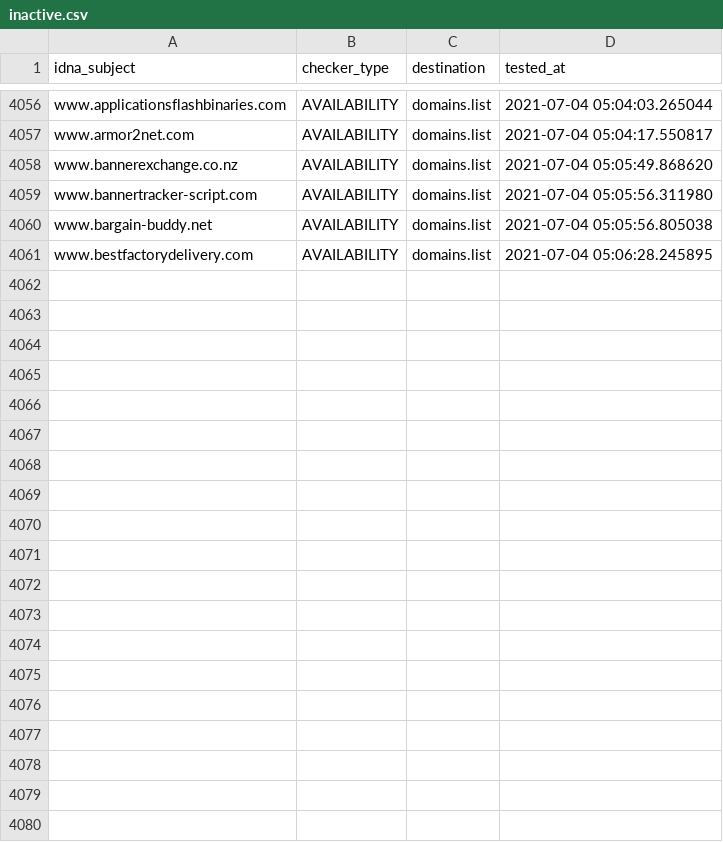
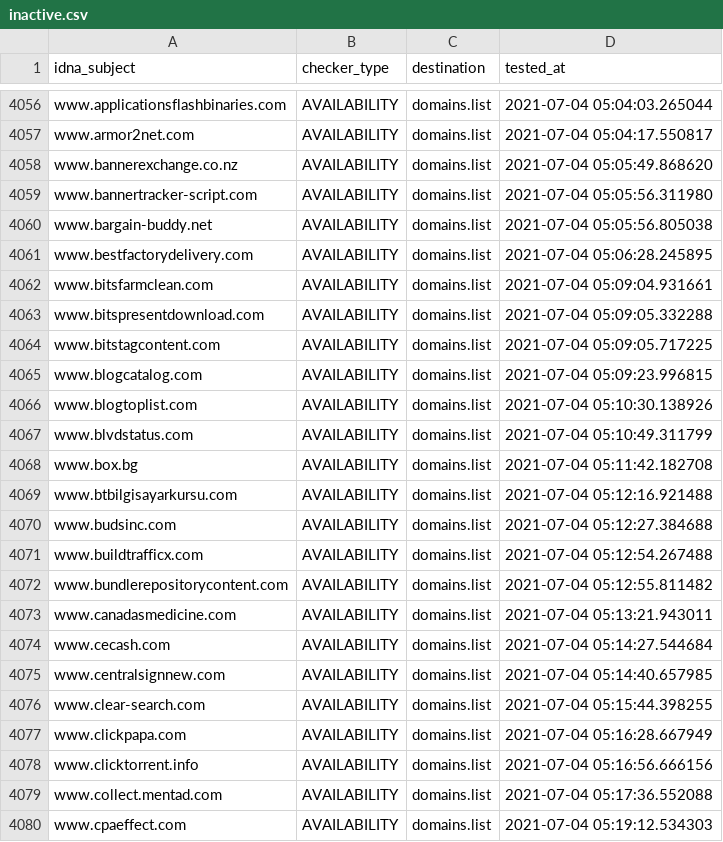
Before and after one commit to Ultimate-Hosts-Blacklist/cameleon_at_sysctl.org, a CSV file: .pyfunceble/inactive.csv, drawn as a sheet; only a part is shown, gaps mark what is left out; the diff covers the shown part only; the diff names each change by its address in the sheet, - before the commit and + after, or states it on an @@ line.

```diff
--- a/.pyfunceble/inactive.csv
+++ b/.pyfunceble/inactive.csv
+row 4062: www.bitsfarmclean.com | AVAILABILITY | domains.list | 2021-07-04 05:09:04.931661
+row 4063: www.bitspresentdownload.com | AVAILABILITY | domains.list | 2021-07-04 05:09:05.332288
+row 4064: www.bitstagcontent.com | AVAILABILITY | domains.list | 2021-07-04 05:09:05.717225
+row 4065: www.blogcatalog.com | AVAILABILITY | domains.list | 2021-07-04 05:09:23.996815
+row 4066: www.blogtoplist.com | AVAILABILITY | domains.list | 2021-07-04 05:10:30.138926
+row 4067: www.blvdstatus.com | AVAILABILITY | domains.list | 2021-07-04 05:10:49.311799
+row 4068: www.box.bg | AVAILABILITY | domains.list | 2021-07-04 05:11:42.182708
+row 4069: www.btbilgisayarkursu.com | AVAILABILITY | domains.list | 2021-07-04 05:12:16.921488
+row 4070: www.budsinc.com | AVAILABILITY | domains.list | 2021-07-04 05:12:27.384688
+row 4071: www.buildtrafficx.com | AVAILABILITY | domains.list | 2021-07-04 05:12:54.267488
+row 4072: www.bundlerepositorycontent.com | AVAILABILITY | domains.list | 2021-07-04 05:12:55.811482
+row 4073: www.canadasmedicine.com | AVAILABILITY | domains.list | 2021-07-04 05:13:21.943011
+row 4074: www.cecash.com | AVAILABILITY | domains.list | 2021-07-04 05:14:27.544684
+row 4075: www.centralsignnew.com | AVAILABILITY | domains.list | 2021-07-04 05:14:40.657985
+row 4076: www.clear-search.com | AVAILABILITY | domains.list | 2021-07-04 05:15:44.398255
+row 4077: www.clickpapa.com | AVAILABILITY | domains.list | 2021-07-04 05:16:28.667949
+row 4078: www.clicktorrent.info | AVAILABILITY | domains.list | 2021-07-04 05:16:56.666156
+row 4079: www.collect.mentad.com | AVAILABILITY | domains.list | 2021-07-04 05:17:36.552088
+row 4080: www.cpaeffect.com | AVAILABILITY | domains.list | 2021-07-04 05:19:12.534303
```
Also changed, not shown: 9 added rows elsewhere in this file, 13 other files.
